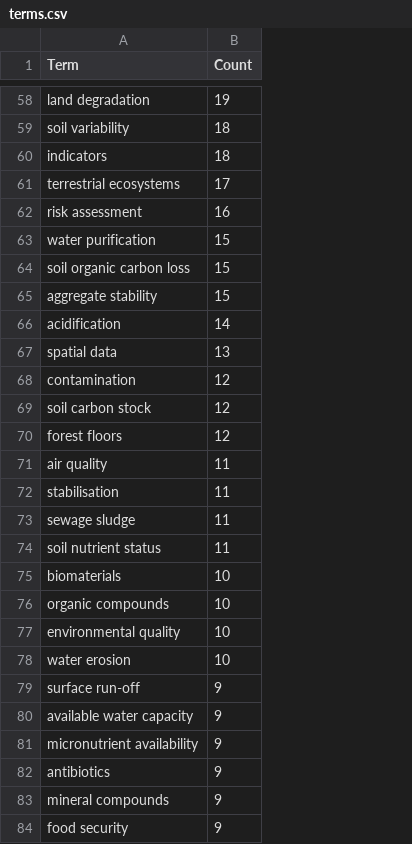
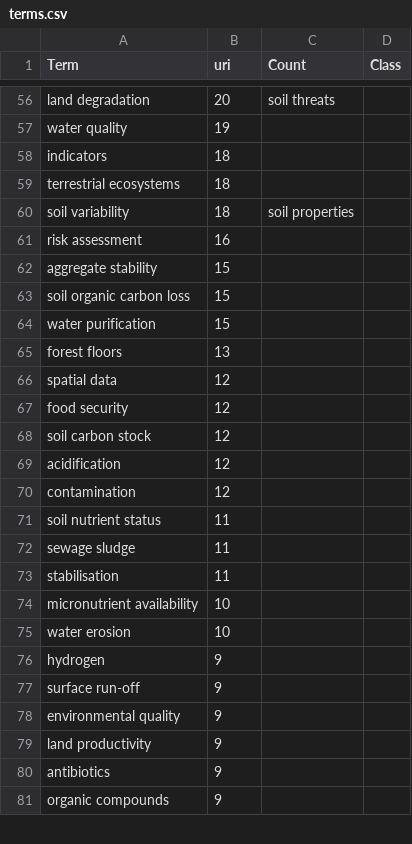
Before and after one commit to soilwise-he/metadata-augmentation, a CSV file: keyword-matcher/terms.csv, drawn as a sheet; only a part is shown, gaps mark what is left out; removed rows and columns are numbered as before the commit, all else as after; the diff covers the shown part only; the diff names each change by its address in the sheet, - before the commit and + after, or states it on an @@ line.

```diff
--- a/keyword-matcher/terms.csv
+++ b/keyword-matcher/terms.csv
+column C (Count), row 56: soil threats; row 60: soil properties
+column D (Class), empty
-B1: Count
+B1: uri
-B56 (uri): 19
+B56 (uri): 20
+row 57: water quality | 19
@@ row 60 moved to row 58: indicators @@
+row 59: terrestrial ecosystems | 18
-row 61: terrestrial ecosystems | 17
@@ row 65 moved to row 62: aggregate stability @@
@@ row 64 moved to row 63: soil organic carbon loss @@
-row 66: acidification | 14
+row 65: forest floors | 13
-B66 (uri): 13
+B66 (uri): 12
+row 67: food security | 12
@@ row 69 moved to row 68: soil carbon stock @@
+row 69: acidification | 12
-row 70: forest floors | 12
-A71 (Term): air quality
+A71 (Term): soil nutrient status
@@ row 73 moved to row 72: sewage sludge @@
-row 74: soil nutrient status | 11
-row 75: biomaterials | 10
-row 76: organic compounds | 10
-A74 (Term): environmental quality
+A74 (Term): micronutrient availability
@@ row 85 moved to row 76: hydrogen @@
-A78 (Term): available water capacity
+A78 (Term): environmental quality
-A79 (Term): micronutrient availability
+A79 (Term): land productivity
-A81 (Term): mineral compounds
+A81 (Term): organic compounds
-row 84: food security | 9
```
Also changed, not shown: 20 added rows, 19 removed rows, 27 moved rows and 41 edited cells elsewhere in this file, keyword-matcher/vague_match.csv, 6 other files.
